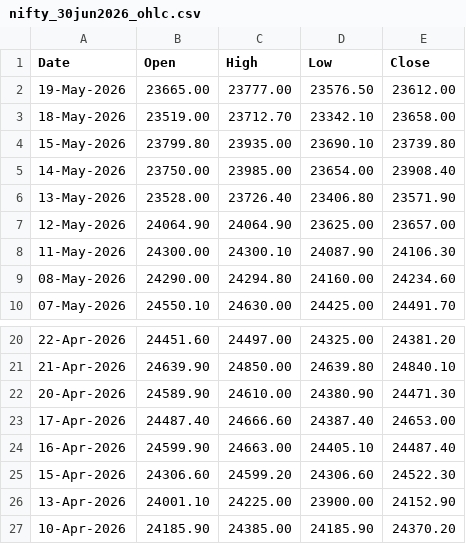
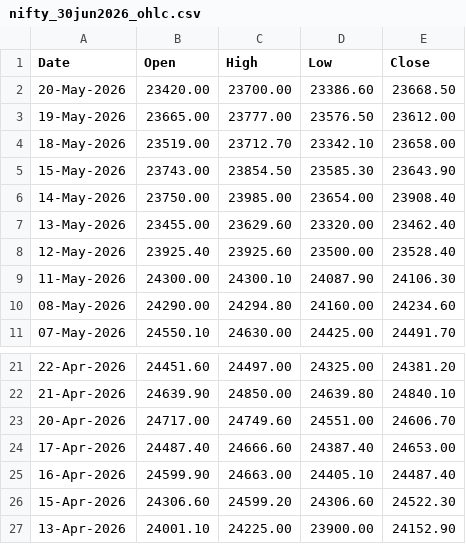
Before and after one commit to 27Krishnan/ZenithTrade-Algo, a CSV file: data/nse_ohlc/nifty_30jun2026_ohlc.csv, drawn as a sheet; only a part is shown, gaps mark what is left out; the shorter side is filled out with more unchanged rows.

```diff
--- a/data/nse_ohlc/nifty_30jun2026_ohlc.csv
+++ b/data/nse_ohlc/nifty_30jun2026_ohlc.csv
@@ -1,8 +1,9 @@
 Date,Open,High,Low,Close
+20-May-2026,23420.00,23700.00,23386.60,23668.50
 19-May-2026,23665.00,23777.00,23576.50,23612.00
 18-May-2026,23519.00,23712.70,23342.10,23658.00
-15-May-2026,23799.80,23935.00,23690.10,23739.80
+15-May-2026,23743.00,23854.50,23585.30,23643.90
 14-May-2026,23750.00,23985.00,23654.00,23908.40
-13-May-2026,23528.00,23726.40,23406.80,23571.90
-12-May-2026,24064.90,24064.90,23625.00,23657.00
+13-May-2026,23455.00,23629.60,23320.00,23462.40
+12-May-2026,23925.40,23925.60,23500.00,23528.40
 11-May-2026,24300.00,24300.10,24087.90,24106.30
@@ -21,3 +22,3 @@ Date,Open,High,Low,Close
 21-Apr-2026,24639.90,24850.00,24639.80,24840.10
-20-Apr-2026,24589.90,24610.00,24380.90,24471.30
+20-Apr-2026,24717.00,24749.60,24551.00,24606.70
 17-Apr-2026,24487.40,24666.60,24387.40,24653.00
```
Also changed, not shown: data/nse_ohlc/nifty_26may2026_ohlc.csv.
